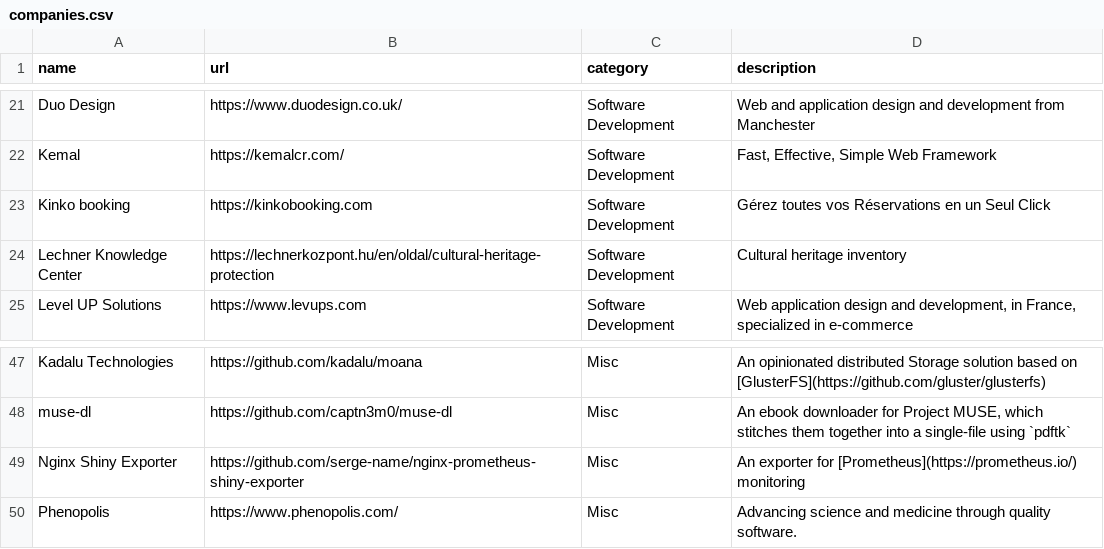
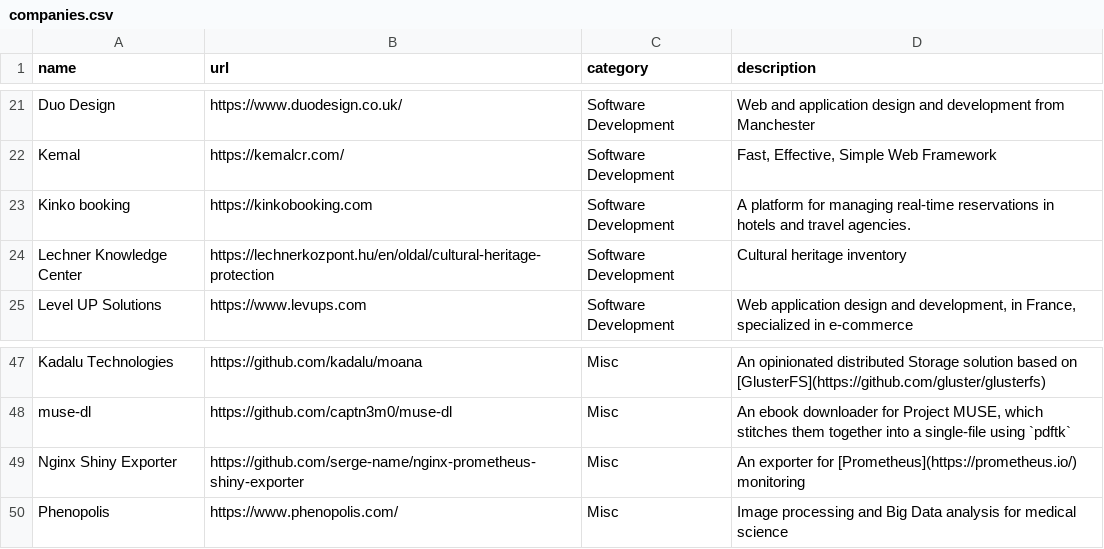
Before and after one commit to crystal-lang/crystal-website, a CSV file: _data/companies.csv, drawn as a sheet; only a part is shown, gaps mark what is left out.

Commit message:
Apply suggestions from code review
Co-authored-by: Johannes Müller <straightshoota@gmail.com>

```diff
--- a/_data/companies.csv
+++ b/_data/companies.csv
@@ -22,3 +22,3 @@ Duo Design,https://www.duodesign.co.uk/,Software Development,"Web and applicatio
 Kemal,https://kemalcr.com/,Software Development,"Fast, Effective, Simple Web Framework"
-Kinko booking,https://kinkobooking.com,Software Development,"Gérez toutes vos Réservations en un Seul Click"
+Kinko booking,https://kinkobooking.com,Software Development,"A platform for managing real-time reservations in hotels and travel agencies."
 Lechner Knowledge Center,https://lechnerkozpont.hu/en/oldal/cultural-heritage-protection,Software Development,"Cultural heritage inventory"
@@ -49,2 +49,2 @@ muse-dl,https://github.com/captn3m0/muse-dl,Misc,"An ebook downloader for Projec
 Nginx Shiny Exporter,https://github.com/serge-name/nginx-prometheus-shiny-exporter,Misc,"An exporter for [Prometheus](https://prometheus.io/) monitoring"
-Phenopolis,https://www.phenopolis.com/,Misc,"Advancing science and medicine through quality software."
+Phenopolis,https://www.phenopolis.com/,Misc,"Image processing and Big Data analysis for medical science"
```
